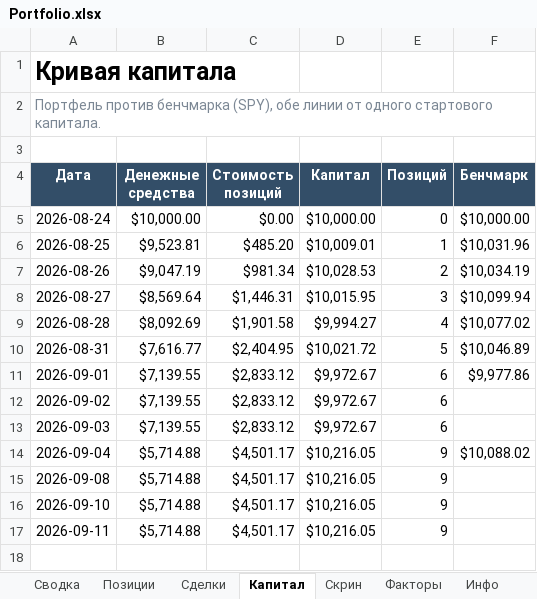
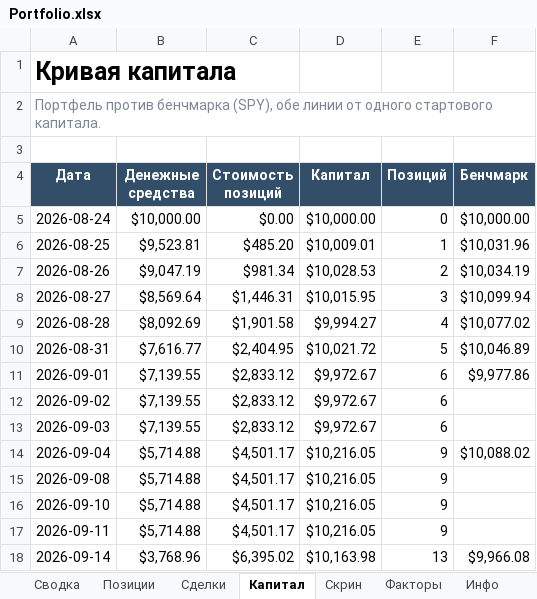
Before and after one commit to Vitoldinijs/sp500-screener, an Excel workbook: Portfolio.xlsx, sheet Капитал, drawn as a sheet; values as stored, in another font and other column widths than the file's, no borders; charts and pictures not drawn; the diff names each change by its address in the sheet, - before the commit and + after, or states it on an @@ line.

```diff
--- a/Portfolio.xlsx (sheet Капитал)
+++ b/Portfolio.xlsx (sheet Капитал)
+row 18: 2026-09-14 | $3,768.96 | $6,395.02 | $10,163.98 | 13 | $9,966.08
```
Also changed, not shown: sheet Скрин, sheet Позиции, sheet Сводка, sheet Инфо, charts or pictures, 6 other files.
